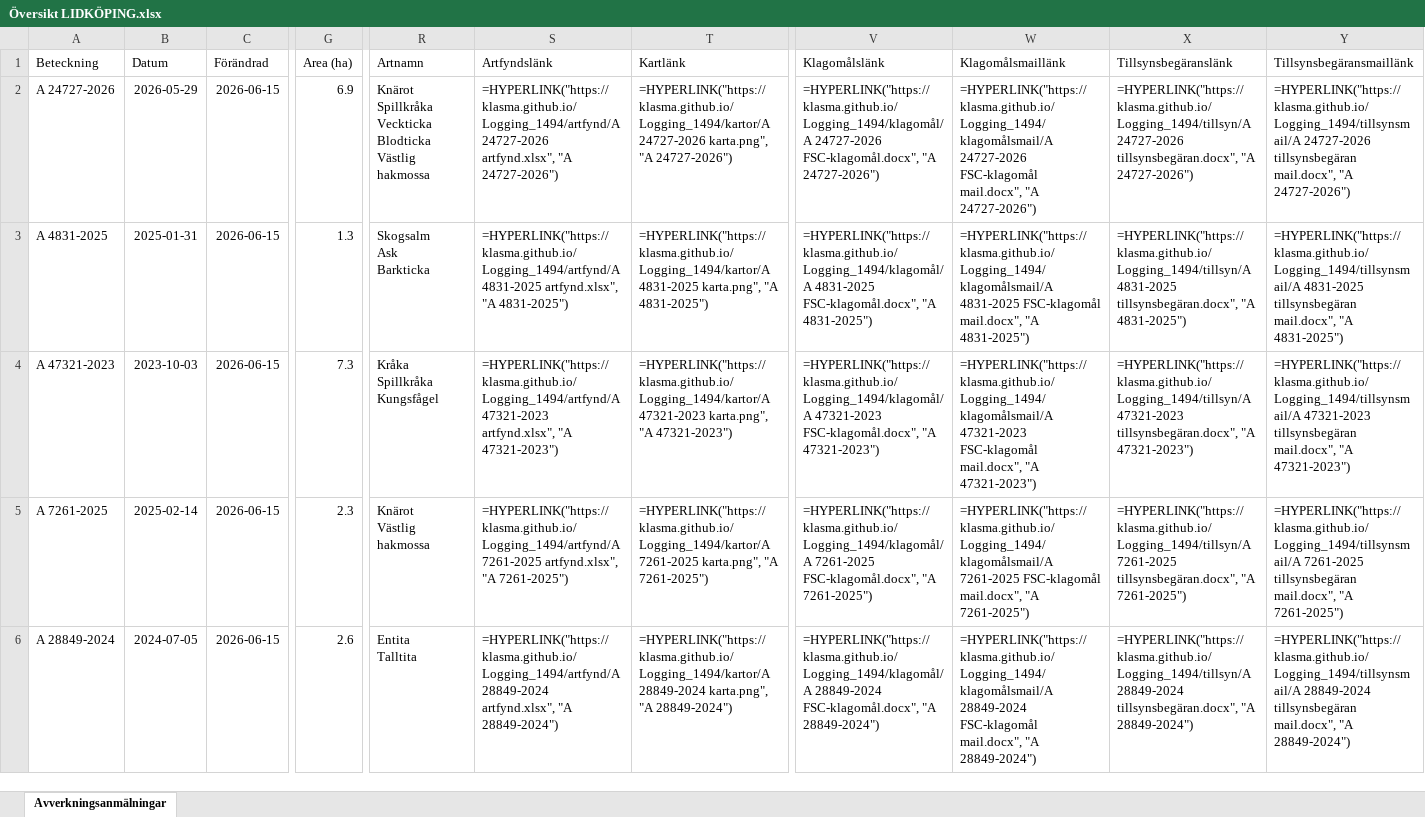
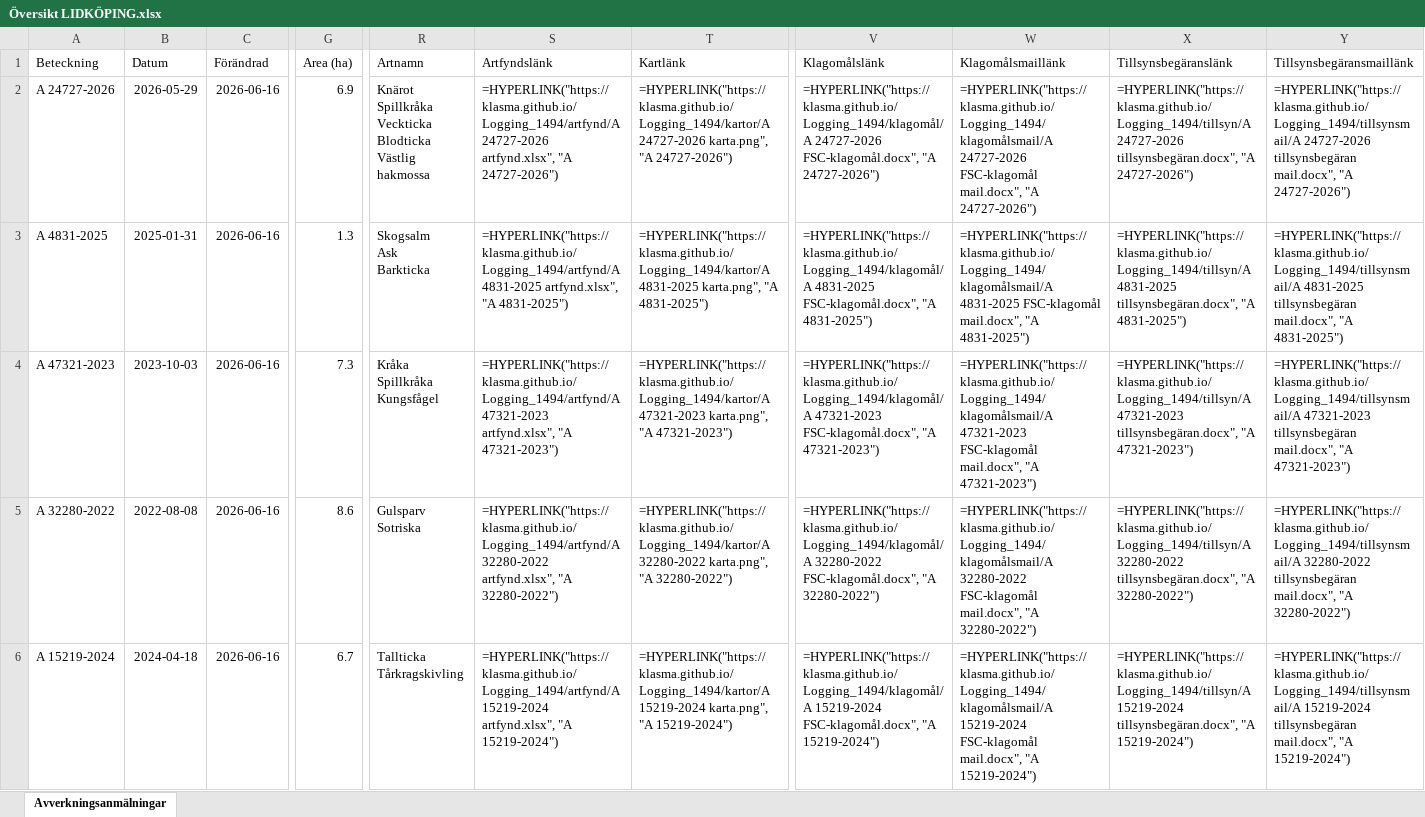
Before and after one commit to klasma/Logging_1494, an Excel workbook: Översikt LIDKÖPING.xlsx, sheet Avverkningsanmälningar, drawn as a sheet; only a part is shown, gaps mark what is left out; values as stored, in another font and other column widths than the file's, no borders; formulas without a stored value are shown as written; ↵ is a line break in a cell; the diff covers the shown part only; the diff names each change by its address in the sheet, - before the commit and + after, or states it on an @@ line.

```diff
--- a/Översikt LIDKÖPING.xlsx (sheet Avverkningsanmälningar)
+++ b/Översikt LIDKÖPING.xlsx (sheet Avverkningsanmälningar)
-C2:C6 (Förändrad): 2026-06-15
+C2:C6 (Förändrad): 2026-06-16
-A5 (Beteckning): A 7261-2025
+A5 (Beteckning): A 32280-2022
-B5 (Datum): 2025-02-14
+B5 (Datum): 2022-08-08
-G5 (Area (ha)): 2.3
+G5 (Area (ha)): 8.6
-R5 (Artnamn): Knärot ↵ Västlig hakmossa
+R5 (Artnamn): Gulsparv ↵ Sotriska
-S5 (Artfyndslänk): =HYPERLINK("https://klasma.github.io/Logging_1494/artfynd/A 7261-2025 artfynd.xlsx", "A 7261-2025")
+S5 (Artfyndslänk): =HYPERLINK("https://klasma.github.io/Logging_1494/artfynd/A 32280-2022 artfynd.xlsx", "A 32280-2022")
-T5 (Kartlänk): =HYPERLINK("https://klasma.github.io/Logging_1494/kartor/A 7261-2025 karta.png", "A 7261-2025")
+T5 (Kartlänk): =HYPERLINK("https://klasma.github.io/Logging_1494/kartor/A 32280-2022 karta.png", "A 32280-2022")
-V5 (Klagomålslänk): =HYPERLINK("https://klasma.github.io/Logging_1494/klagomål/A 7261-2025 FSC-klagomål.docx", "A 7261-2025")
+V5 (Klagomålslänk): =HYPERLINK("https://klasma.github.io/Logging_1494/klagomål/A 32280-2022 FSC-klagomål.docx", "A 32280-2022")
-W5 (Klagomålsmaillänk): =HYPERLINK("https://klasma.github.io/Logging_1494/klagomålsmail/A 7261-2025 FSC-klagomål mail.docx", "A 7261-2025")
+W5 (Klagomålsmaillänk): =HYPERLINK("https://klasma.github.io/Logging_1494/klagomålsmail/A 32280-2022 FSC-klagomål mail.docx", "A 32280-2022")
-X5 (Tillsynsbegäranslänk): =HYPERLINK("https://klasma.github.io/Logging_1494/tillsyn/A 7261-2025 tillsynsbegäran.docx", "A 7261-2025")
+X5 (Tillsynsbegäranslänk): =HYPERLINK("https://klasma.github.io/Logging_1494/tillsyn/A 32280-2022 tillsynsbegäran.docx", "A 32280-2022")
-Y5 (Tillsynsbegäransmaillänk): =HYPERLINK("https://klasma.github.io/Logging_1494/tillsynsmail/A 7261-2025 tillsynsbegäran mail.docx", "A 7261-2025")
+Y5 (Tillsynsbegäransmaillänk): =HYPERLINK("https://klasma.github.io/Logging_1494/tillsynsmail/A 32280-2022 tillsynsbegäran mail.docx", "A 32280-2022")
-A6 (Beteckning): A 28849-2024
+A6 (Beteckning): A 15219-2024
-B6 (Datum): 2024-07-05
+B6 (Datum): 2024-04-18
-G6 (Area (ha)): 2.6
+G6 (Area (ha)): 6.7
-R6 (Artnamn): Entita ↵ Talltita
+R6 (Artnamn): Tallticka ↵ Tårkragskivling
-S6 (Artfyndslänk): =HYPERLINK("https://klasma.github.io/Logging_1494/artfynd/A 28849-2024 artfynd.xlsx", "A 28849-2024")
+S6 (Artfyndslänk): =HYPERLINK("https://klasma.github.io/Logging_1494/artfynd/A 15219-2024 artfynd.xlsx", "A 15219-2024")
-T6 (Kartlänk): =HYPERLINK("https://klasma.github.io/Logging_1494/kartor/A 28849-2024 karta.png", "A 28849-2024")
+T6 (Kartlänk): =HYPERLINK("https://klasma.github.io/Logging_1494/kartor/A 15219-2024 karta.png", "A 15219-2024")
-V6 (Klagomålslänk): =HYPERLINK("https://klasma.github.io/Logging_1494/klagomål/A 28849-2024 FSC-klagomål.docx", "A 28849-2024")
+V6 (Klagomålslänk): =HYPERLINK("https://klasma.github.io/Logging_1494/klagomål/A 15219-2024 FSC-klagomål.docx", "A 15219-2024")
-W6 (Klagomålsmaillänk): =HYPERLINK("https://klasma.github.io/Logging_1494/klagomålsmail/A 28849-2024 FSC-klagomål mail.docx", "A 28849-2024")
+W6 (Klagomålsmaillänk): =HYPERLINK("https://klasma.github.io/Logging_1494/klagomålsmail/A 15219-2024 FSC-klagomål mail.docx", "A 15219-2024")
-X6 (Tillsynsbegäranslänk): =HYPERLINK("https://klasma.github.io/Logging_1494/tillsyn/A 28849-2024 tillsynsbegäran.docx", "A 28849-2024")
+X6 (Tillsynsbegäranslänk): =HYPERLINK("https://klasma.github.io/Logging_1494/tillsyn/A 15219-2024 tillsynsbegäran.docx", "A 15219-2024")
-Y6 (Tillsynsbegäransmaillänk): =HYPERLINK("https://klasma.github.io/Logging_1494/tillsynsmail/A 28849-2024 tillsynsbegäran mail.docx", "A 28849-2024")
+Y6 (Tillsynsbegäransmaillänk): =HYPERLINK("https://klasma.github.io/Logging_1494/tillsynsmail/A 15219-2024 tillsynsbegäran mail.docx", "A 15219-2024")
```
Also changed, not shown: 765 edited cells elsewhere in this sheet, artfynd/A 10476-2023 artfynd.xlsx, artfynd/A 15219-2024 artfynd.xlsx, 50 other files.
